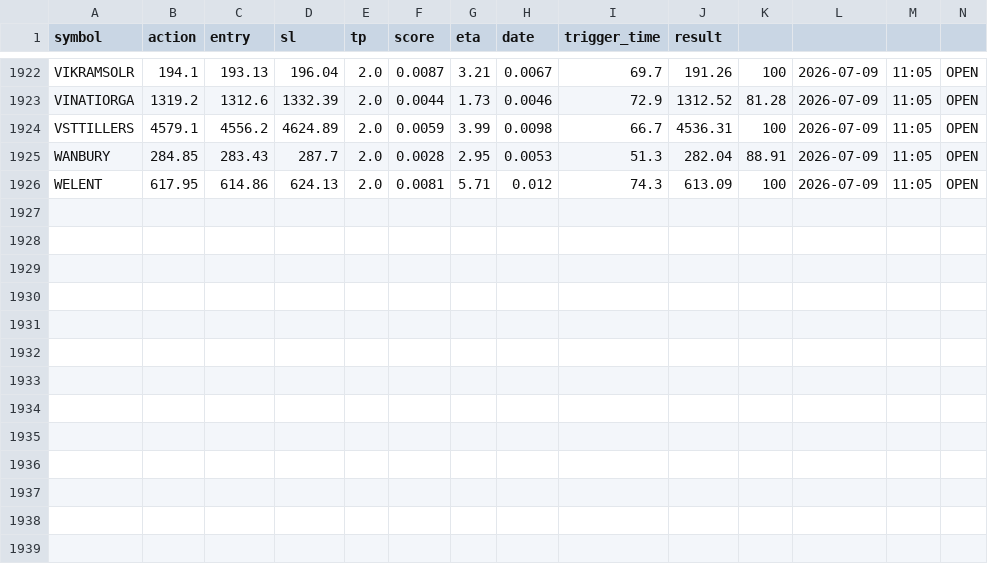
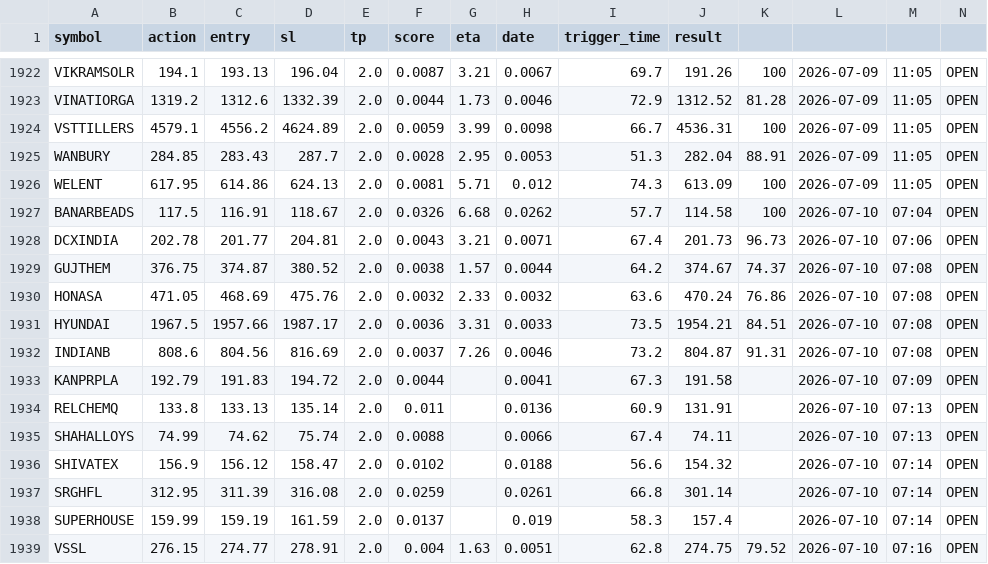
Before and after one commit to manjunathashtagi/Trading-Radar, a CSV file: data/signals.csv, drawn as a sheet; only a part is shown, gaps mark what is left out.

```diff
--- a/data/signals.csv
+++ b/data/signals.csv
@@ -1926 +1926,14 @@ WANBURY,284.85,283.43,287.7,2.0,0.0028,2.95,0.0053,51.3,282.04,88.91,2026-07-09,
 WELENT,617.95,614.86,624.13,2.0,0.0081,5.71,0.012,74.3,613.09,100,2026-07-09,11:05,OPEN
+BANARBEADS,117.5,116.91,118.67,2.0,0.0326,6.68,0.0262,57.7,114.58,100,2026-07-10,07:04,OPEN
+DCXINDIA,202.78,201.77,204.81,2.0,0.0043,3.21,0.0071,67.4,201.73,96.73,2026-07-10,07:06,OPEN
+GUJTHEM,376.75,374.87,380.52,2.0,0.0038,1.57,0.0044,64.2,374.67,74.37,2026-07-10,07:08,OPEN
+HONASA,471.05,468.69,475.76,2.0,0.0032,2.33,0.0032,63.6,470.24,76.86,2026-07-10,07:08,OPEN
+HYUNDAI,1967.5,1957.66,1987.17,2.0,0.0036,3.31,0.0033,73.5,1954.21,84.51,2026-07-10,07:08,OPEN
+INDIANB,808.6,804.56,816.69,2.0,0.0037,7.26,0.0046,73.2,804.87,91.31,2026-07-10,07:08,OPEN
+KANPRPLA,192.79,191.83,194.72,2.0,0.0044,,0.0041,67.3,191.58,,2026-07-10,07:09,OPEN
+RELCHEMQ,133.8,133.13,135.14,2.0,0.011,,0.0136,60.9,131.91,,2026-07-10,07:13,OPEN
+SHAHALLOYS,74.99,74.62,75.74,2.0,0.0088,,0.0066,67.4,74.11,,2026-07-10,07:13,OPEN
+SHIVATEX,156.9,156.12,158.47,2.0,0.0102,,0.0188,56.6,154.32,,2026-07-10,07:14,OPEN
+SRGHFL,312.95,311.39,316.08,2.0,0.0259,,0.0261,66.8,301.14,,2026-07-10,07:14,OPEN
+SUPERHOUSE,159.99,159.19,161.59,2.0,0.0137,,0.019,58.3,157.4,,2026-07-10,07:14,OPEN
+VSSL,276.15,274.77,278.91,2.0,0.004,1.63,0.0051,62.8,274.75,79.52,2026-07-10,07:16,OPEN
```
Also changed, not shown: data/alerted_today.csv.
